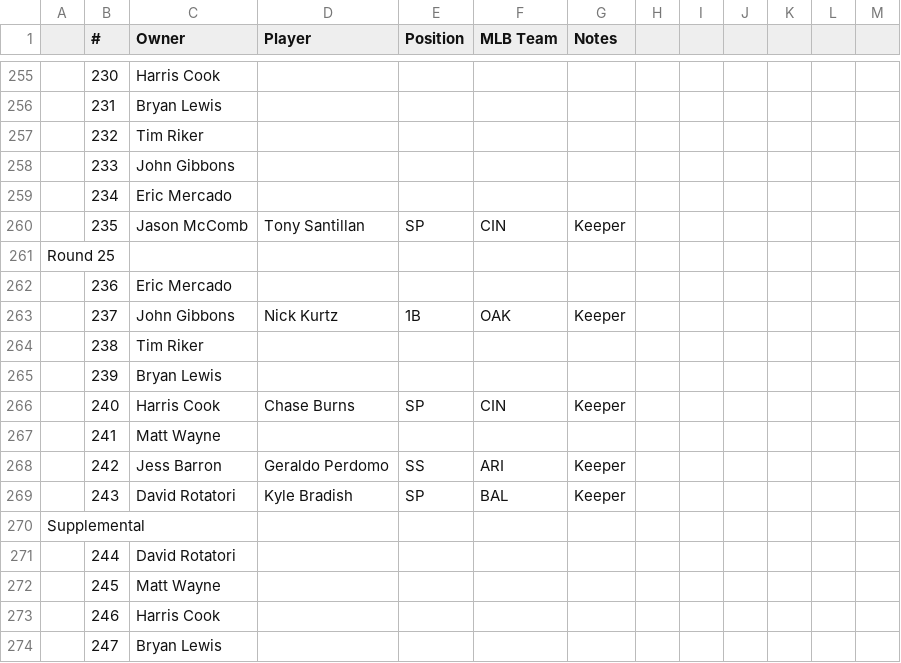
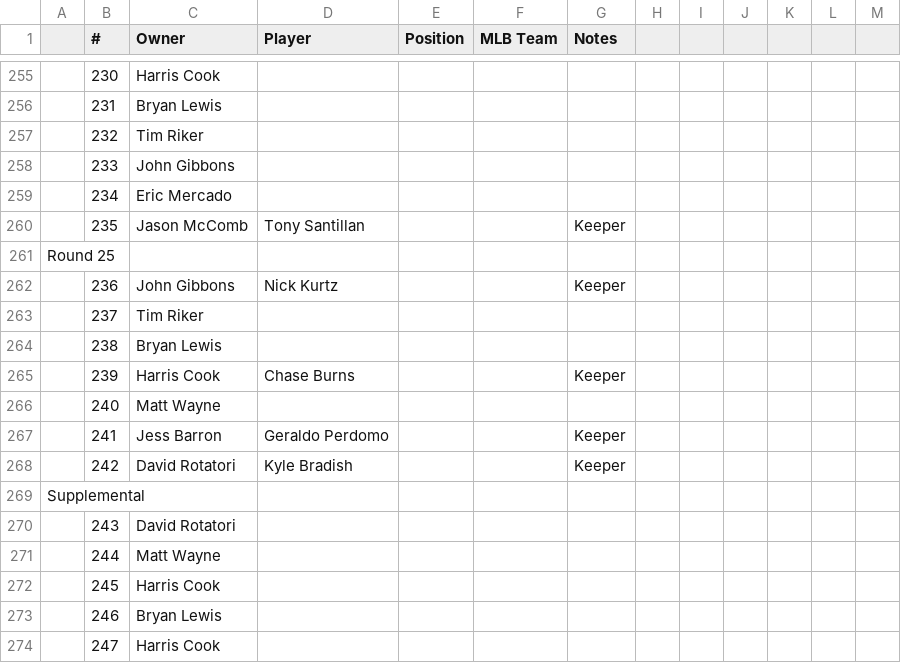
Before and after one commit to johngibbons/fantasy-baseball-helper, a CSV file: 2026_draft.csv, drawn as a sheet; only a part is shown, gaps mark what is left out; removed rows and columns are numbered as before the commit, all else as after; the diff covers the shown part only; the diff names each change by its address in the sheet, - before the commit and + after, or states it on an @@ line.

```diff
--- a/2026_draft.csv
+++ b/2026_draft.csv
-E260 (Position): SP
+E260 (Position): (empty)
-F260 (MLB Team): CIN
+F260 (MLB Team): (empty)
-C262 (Owner): Eric Mercado
+C262 (Owner): John Gibbons
-D262 (Player): (empty)
+D262 (Player): Nick Kurtz
-G262 (Notes): (empty)
+G262 (Notes): Keeper
-C263 (Owner): John Gibbons
+C263 (Owner): Tim Riker
-D263 (Player): Nick Kurtz
+D263 (Player): (empty)
-E263 (Position): 1B
+E263 (Position): (empty)
-F263 (MLB Team): OAK
+F263 (MLB Team): (empty)
-G263 (Notes): Keeper
+G263 (Notes): (empty)
-C264 (Owner): Tim Riker
+C264 (Owner): Bryan Lewis
-C265 (Owner): Bryan Lewis
+C265 (Owner): Harris Cook
-D265 (Player): (empty)
+D265 (Player): Chase Burns
-G265 (Notes): (empty)
+G265 (Notes): Keeper
-C266 (Owner): Harris Cook
+C266 (Owner): Matt Wayne
-D266 (Player): Chase Burns
+D266 (Player): (empty)
-E266 (Position): SP
+E266 (Position): (empty)
-F266 (MLB Team): CIN
+F266 (MLB Team): (empty)
-G266 (Notes): Keeper
+G266 (Notes): (empty)
-C267 (Owner): Matt Wayne
+C267 (Owner): Jess Barron
-D267 (Player): (empty)
+D267 (Player): Geraldo Perdomo
-G267 (Notes): (empty)
+G267 (Notes): Keeper
-C268 (Owner): Jess Barron
+C268 (Owner): David Rotatori
-D268 (Player): Geraldo Perdomo
+D268 (Player): Kyle Bradish
-E268 (Position): SS
+E268 (Position): (empty)
-F268 (MLB Team): ARI
+F268 (MLB Team): (empty)
-row 269:  | 243 | David Rotatori | Kyle Bradish | SP | BAL | Keeper
+row 270:  | 243 | David Rotatori
-C271 (Owner): David Rotatori
+C271 (Owner): Matt Wayne
-C272 (Owner): Matt Wayne
+C272 (Owner): Harris Cook
-C273 (Owner): Harris Cook
+C273 (Owner): Bryan Lewis
-C274 (Owner): Bryan Lewis
+C274 (Owner): Harris Cook
```
Also changed, not shown: 1 added row, 1 removed row and 95 edited cells elsewhere in this file.
